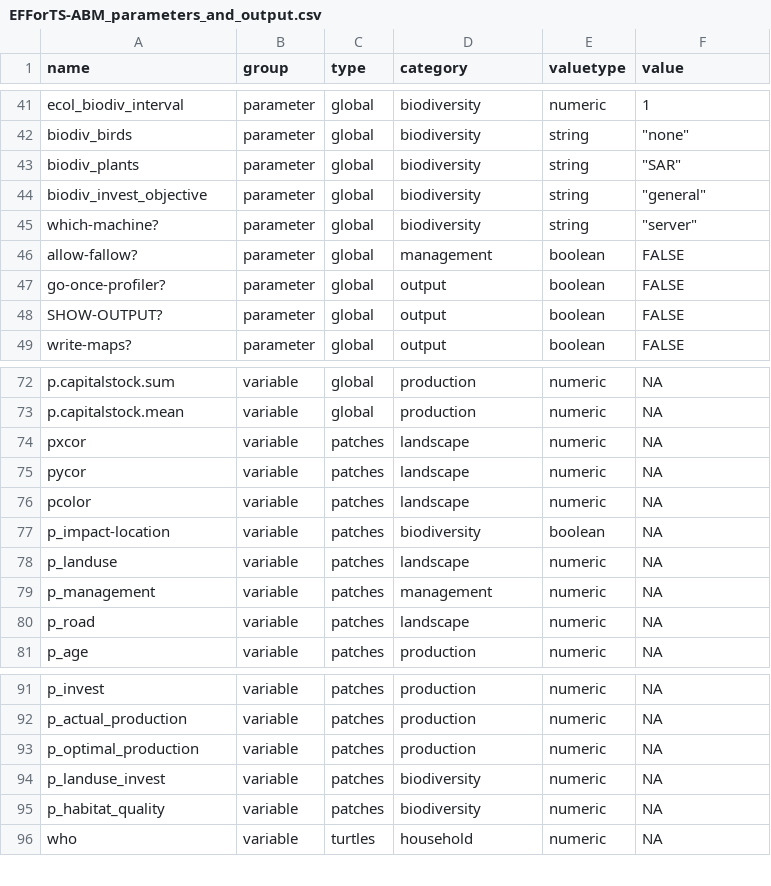
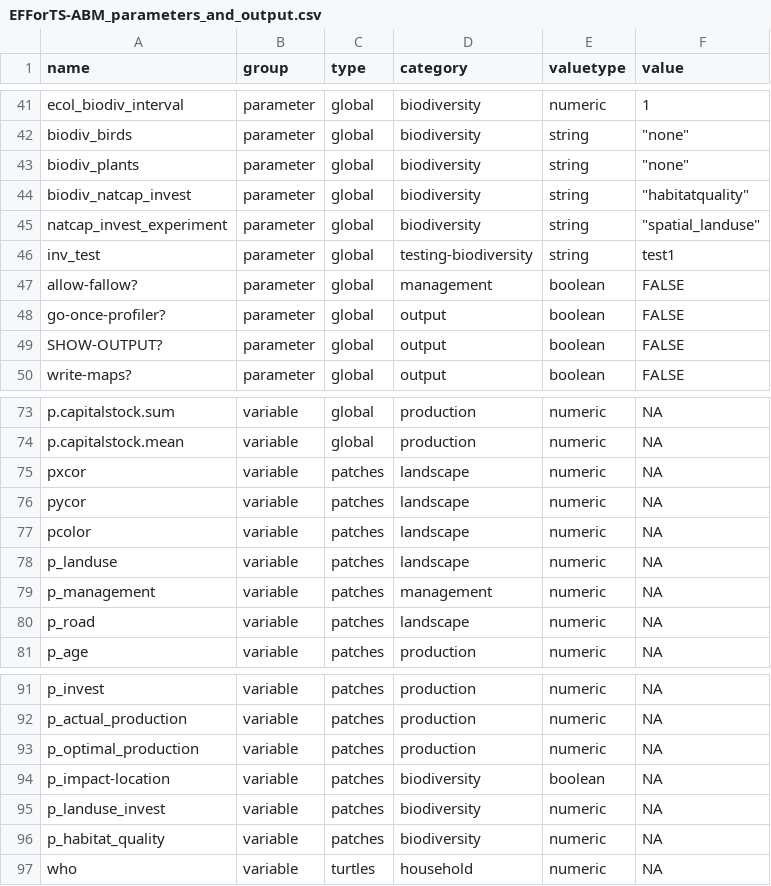
Before and after one commit to EFForTS-B10/Refforts, a CSV file: data_raw/EFForTS-ABM_parameters_and_output.csv, drawn as a sheet; only a part is shown, gaps mark what is left out.

Commit message:
adjust abm.table for invest module

```diff
--- a/data_raw/EFForTS-ABM_parameters_and_output.csv
+++ b/data_raw/EFForTS-ABM_parameters_and_output.csv
@@ -42,5 +42,6 @@ ecol_biodiv_interval,parameter,global,biodiversity,numeric,1
 biodiv_birds,parameter,global,biodiversity,string,"""none"""
-biodiv_plants,parameter,global,biodiversity,string,"""SAR"""
-biodiv_invest_objective,parameter,global,biodiversity,string,"""general"""
-which-machine?,parameter,global,biodiversity,string,"""server"""
+biodiv_plants,parameter,global,biodiversity,string,"""none"""
+biodiv_natcap_invest,parameter,global,biodiversity,string,"""habitatquality"""
+natcap_invest_experiment,parameter,global,biodiversity,string,"""spatial_landuse"""
+inv_test,parameter,global,testing-biodiversity,string,"test1"
 allow-fallow?,parameter,global,management,boolean,FALSE
@@ -76,3 +77,2 @@ pycor,variable,patches,landscape,numeric,NA
 pcolor,variable,patches,landscape,numeric,NA
-p_impact-location,variable,patches,biodiversity,boolean,NA
 p_landuse,variable,patches,landscape,numeric,NA
@@ -93,2 +93,3 @@ p_actual_production,variable,patches,production,numeric,NA
 p_optimal_production,variable,patches,production,numeric,NA
+p_impact-location,variable,patches,biodiversity,boolean,NA
 p_landuse_invest,variable,patches,biodiversity,numeric,NA
```
Also changed, not shown: 1 other file.
